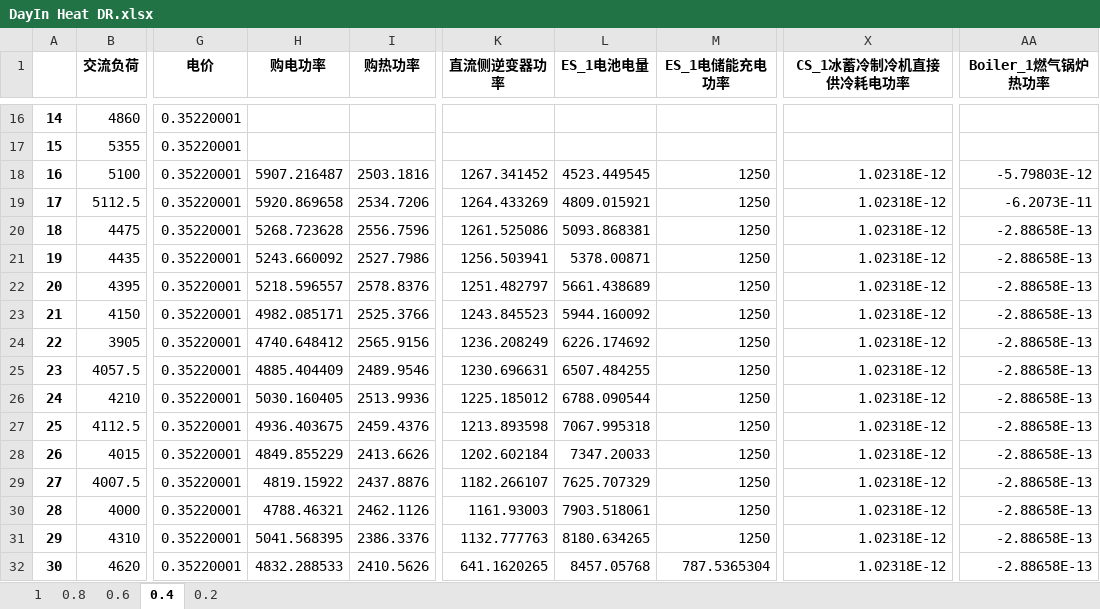
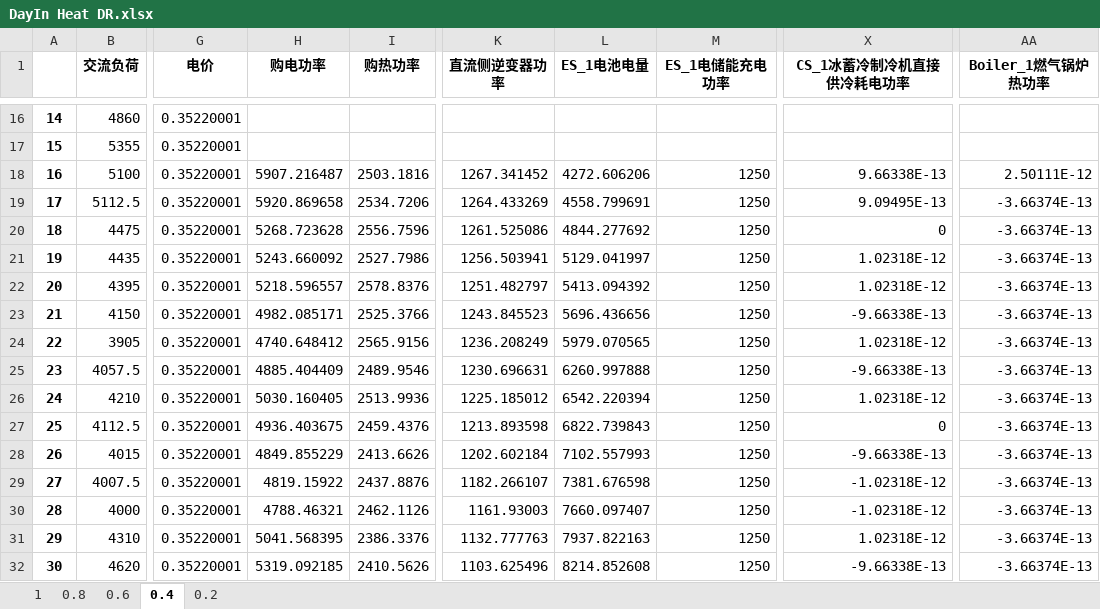
Before and after one commit to zidanessf/microgridOptimalDispatch, an Excel workbook: DayIn Heat DR.xlsx, sheet 0.4, drawn as a sheet; only a part is shown, gaps mark what is left out; values as stored, in another font and other column widths than the file's, no borders; the diff covers the shown part only; the diff names each change by its address in the sheet, - before the commit and + after, or states it on an @@ line.

```diff
--- a/DayIn Heat DR.xlsx (sheet 0.4)
+++ b/DayIn Heat DR.xlsx (sheet 0.4)
-L18 (ES_1电池电量): 4523.449545
+L18 (ES_1电池电量): 4272.606206
-X18 (CS_1冰蓄冷制冷机直接供冷耗电功率): 1.02318E-12
+X18 (CS_1冰蓄冷制冷机直接供冷耗电功率): 9.66338E-13
-AA18 (Boiler_1燃气锅炉热功率): -5.79803E-12
+AA18 (Boiler_1燃气锅炉热功率): 2.50111E-12
-L19 (ES_1电池电量): 4809.015921
+L19 (ES_1电池电量): 4558.799691
-X19 (CS_1冰蓄冷制冷机直接供冷耗电功率): 1.02318E-12
+X19 (CS_1冰蓄冷制冷机直接供冷耗电功率): 9.09495E-13
-AA19 (Boiler_1燃气锅炉热功率): -6.2073E-11
+AA19 (Boiler_1燃气锅炉热功率): -3.66374E-13
-L20 (ES_1电池电量): 5093.868381
+L20 (ES_1电池电量): 4844.277692
-X20 (CS_1冰蓄冷制冷机直接供冷耗电功率): 1.02318E-12
+X20 (CS_1冰蓄冷制冷机直接供冷耗电功率): 0
-AA20:AA32 (Boiler_1燃气锅炉热功率): -2.88658E-13
+AA20:AA32 (Boiler_1燃气锅炉热功率): -3.66374E-13
-L21 (ES_1电池电量): 5378.00871
+L21 (ES_1电池电量): 5129.041997
-L22 (ES_1电池电量): 5661.438689
+L22 (ES_1电池电量): 5413.094392
-L23 (ES_1电池电量): 5944.160092
+L23 (ES_1电池电量): 5696.436656
-X23 (CS_1冰蓄冷制冷机直接供冷耗电功率): 1.02318E-12
+X23 (CS_1冰蓄冷制冷机直接供冷耗电功率): -9.66338E-13
-L24 (ES_1电池电量): 6226.174692
+L24 (ES_1电池电量): 5979.070565
-L25 (ES_1电池电量): 6507.484255
+L25 (ES_1电池电量): 6260.997888
-X25 (CS_1冰蓄冷制冷机直接供冷耗电功率): 1.02318E-12
+X25 (CS_1冰蓄冷制冷机直接供冷耗电功率): -9.66338E-13
-L26 (ES_1电池电量): 6788.090544
+L26 (ES_1电池电量): 6542.220394
-L27 (ES_1电池电量): 7067.995318
+L27 (ES_1电池电量): 6822.739843
-X27 (CS_1冰蓄冷制冷机直接供冷耗电功率): 1.02318E-12
+X27 (CS_1冰蓄冷制冷机直接供冷耗电功率): 0
-L28 (ES_1电池电量): 7347.20033
+L28 (ES_1电池电量): 7102.557993
-X28 (CS_1冰蓄冷制冷机直接供冷耗电功率): 1.02318E-12
+X28 (CS_1冰蓄冷制冷机直接供冷耗电功率): -9.66338E-13
-L29 (ES_1电池电量): 7625.707329
+L29 (ES_1电池电量): 7381.676598
-X29:X30 (CS_1冰蓄冷制冷机直接供冷耗电功率): 1.02318E-12
+X29:X30 (CS_1冰蓄冷制冷机直接供冷耗电功率): -1.02318E-12
-L30 (ES_1电池电量): 7903.518061
+L30 (ES_1电池电量): 7660.097407
-L31 (ES_1电池电量): 8180.634265
+L31 (ES_1电池电量): 7937.822163
-H32 (购电功率): 4832.288533
+H32 (购电功率): 5319.092185
-K32 (直流侧逆变器功率): 641.1620265
+K32 (直流侧逆变器功率): 1103.625496
-L32 (ES_1电池电量): 8457.05768
+L32 (ES_1电池电量): 8214.852608
-M32 (ES_1电储能充电功率): 787.5365304
+M32 (ES_1电储能充电功率): 1250
-X32 (CS_1冰蓄冷制冷机直接供冷耗电功率): 1.02318E-12
+X32 (CS_1冰蓄冷制冷机直接供冷耗电功率): -9.66338E-13
```
Also changed, not shown: 228 edited cells elsewhere in this sheet, sheet 0.6, sheet 0.2, sheet 0.8, sheet 1, DayAhead Electric DR.xlsx, DayAhead Heat DR.xlsx, 6 other files.
